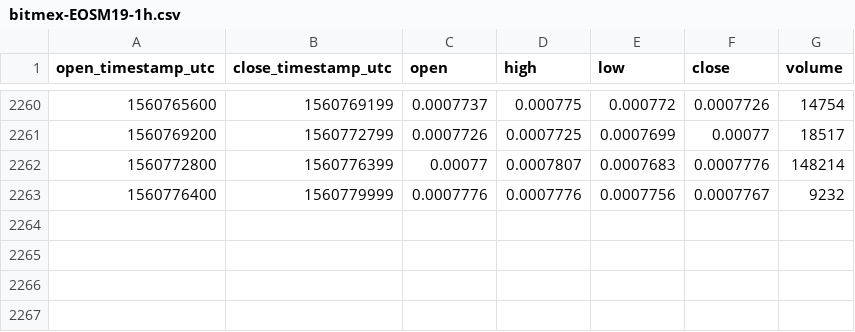
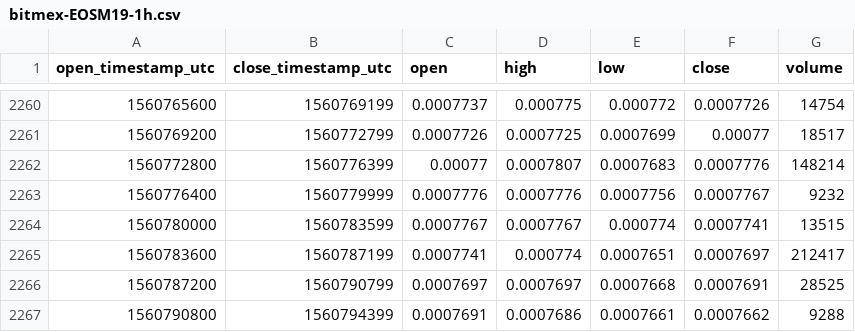
Before and after one commit to cryptobigbro/bitmex-EOSM19, a CSV file: bitmex-EOSM19-1h.csv, drawn as a sheet; only a part is shown, gaps mark what is left out.

Commit message:
Update OHLCV data.

```diff
--- a/bitmex-EOSM19-1h.csv
+++ b/bitmex-EOSM19-1h.csv
@@ -2263 +2263,5 @@ open_timestamp_utc,close_timestamp_utc,open,high,low,close,volume
 1560776400,1560779999,0.0007776,0.0007776,0.0007756,0.0007767,9232
+1560780000,1560783599,0.0007767,0.0007767,0.000774,0.0007741,13515
+1560783600,1560787199,0.0007741,0.000774,0.0007651,0.0007697,212417
+1560787200,1560790799,0.0007697,0.0007697,0.0007668,0.0007691,28525
+1560790800,1560794399,0.0007691,0.0007686,0.0007661,0.0007662,9288
```
